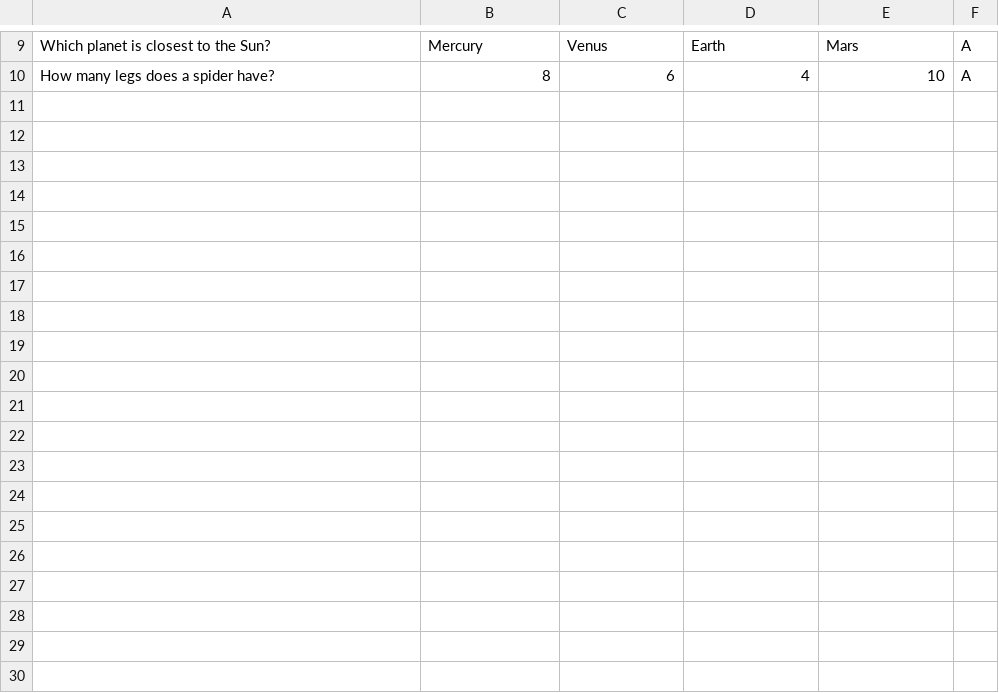
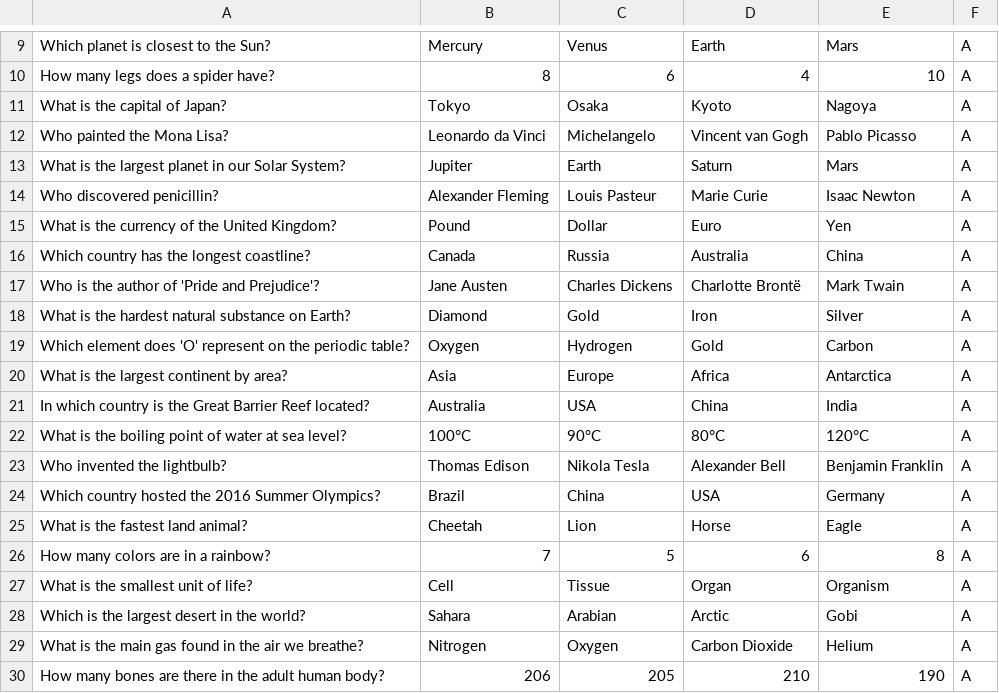
Before and after one commit to KWojtaszczyk/Game, a CSV file: Q&A.csv, drawn as a sheet; only a part is shown, gaps mark what is left out; the diff covers the shown part only.

```diff
--- a/Q&A.csv
+++ b/Q&A.csv
@@ -10 +10,21 @@ Which planet is closest to the Sun?,Mercury,Venus,Earth,Mars,A
 How many legs does a spider have?,8,6,4,10,A
+What is the capital of Japan?,Tokyo,Osaka,Kyoto,Nagoya,A
+Who painted the Mona Lisa?,Leonardo da Vinci,Michelangelo,Vincent van Gogh,Pablo Picasso,A
+What is the largest planet in our Solar System?,Jupiter,Earth,Saturn,Mars,A
+Who discovered penicillin?,Alexander Fleming,Louis Pasteur,Marie Curie,Isaac Newton,A
+What is the currency of the United Kingdom?,Pound,Dollar,Euro,Yen,A
+Which country has the longest coastline?,Canada,Russia,Australia,China,A
+Who is the author of 'Pride and Prejudice'?,Jane Austen,Charles Dickens,Charlotte Brontë,Mark Twain,A
+What is the hardest natural substance on Earth?,Diamond,Gold,Iron,Silver,A
+Which element does 'O' represent on the periodic table?,Oxygen,Hydrogen,Gold,Carbon,A
+What is the largest continent by area?,Asia,Europe,Africa,Antarctica,A
+In which country is the Great Barrier Reef located?,Australia,USA,China,India,A
+What is the boiling point of water at sea level?,100°C,90°C,80°C,120°C,A
+Who invented the lightbulb?,Thomas Edison,Nikola Tesla,Alexander Bell,Benjamin Franklin,A
+Which country hosted the 2016 Summer Olympics?,Brazil,China,USA,Germany,A
+What is the fastest land animal?,Cheetah,Lion,Horse,Eagle,A
+How many colors are in a rainbow?,7,5,6,8,A
+What is the smallest unit of life?,Cell,Tissue,Organ,Organism,A
+Which is the largest desert in the world?,Sahara,Arabian,Arctic,Gobi,A
+What is the main gas found in the air we breathe?,Nitrogen,Oxygen,Carbon Dioxide,Helium,A
+How many bones are there in the adult human body?,206,205,210,190,A
```
Also changed, not shown: 9 added rows elsewhere in this file, 6 other files.
